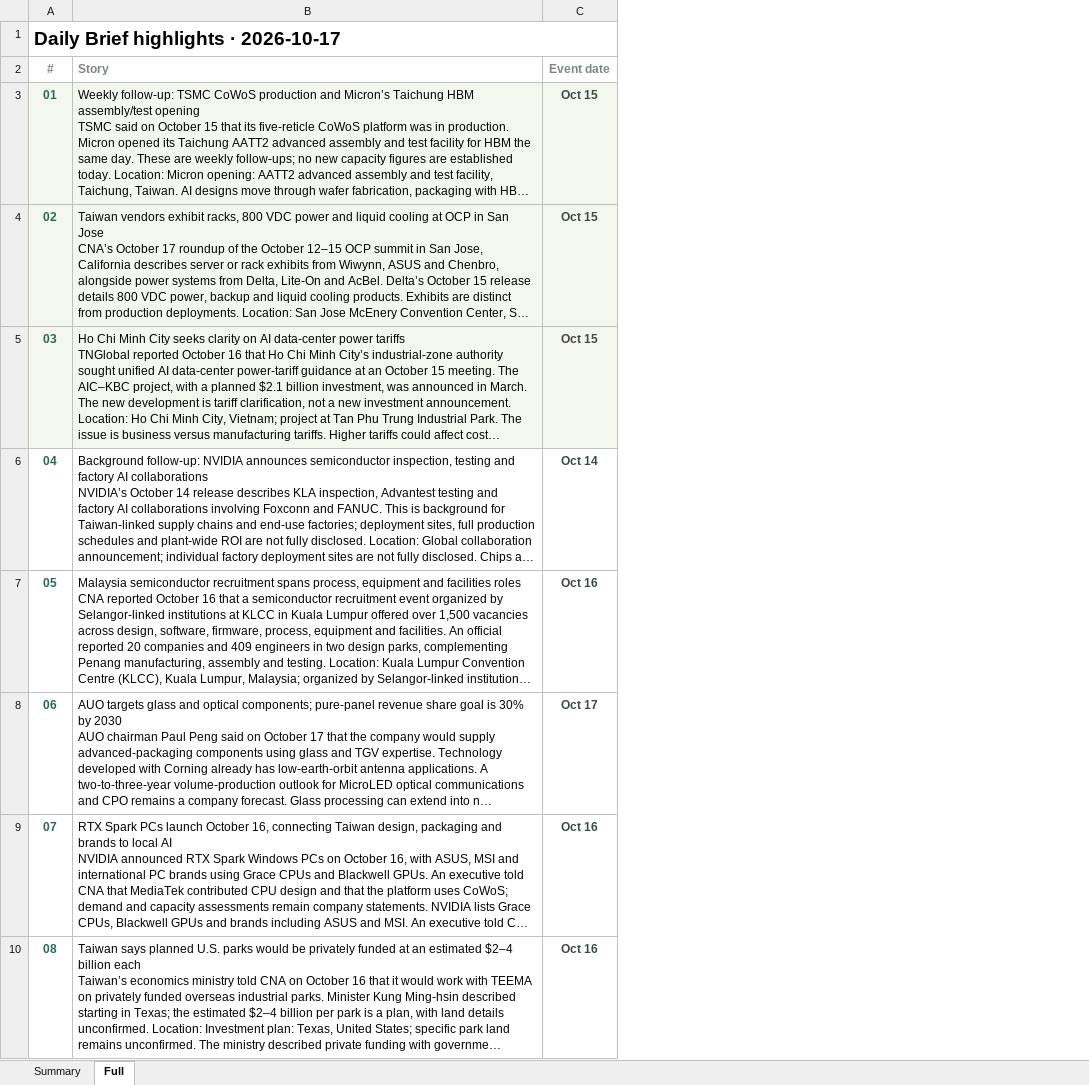
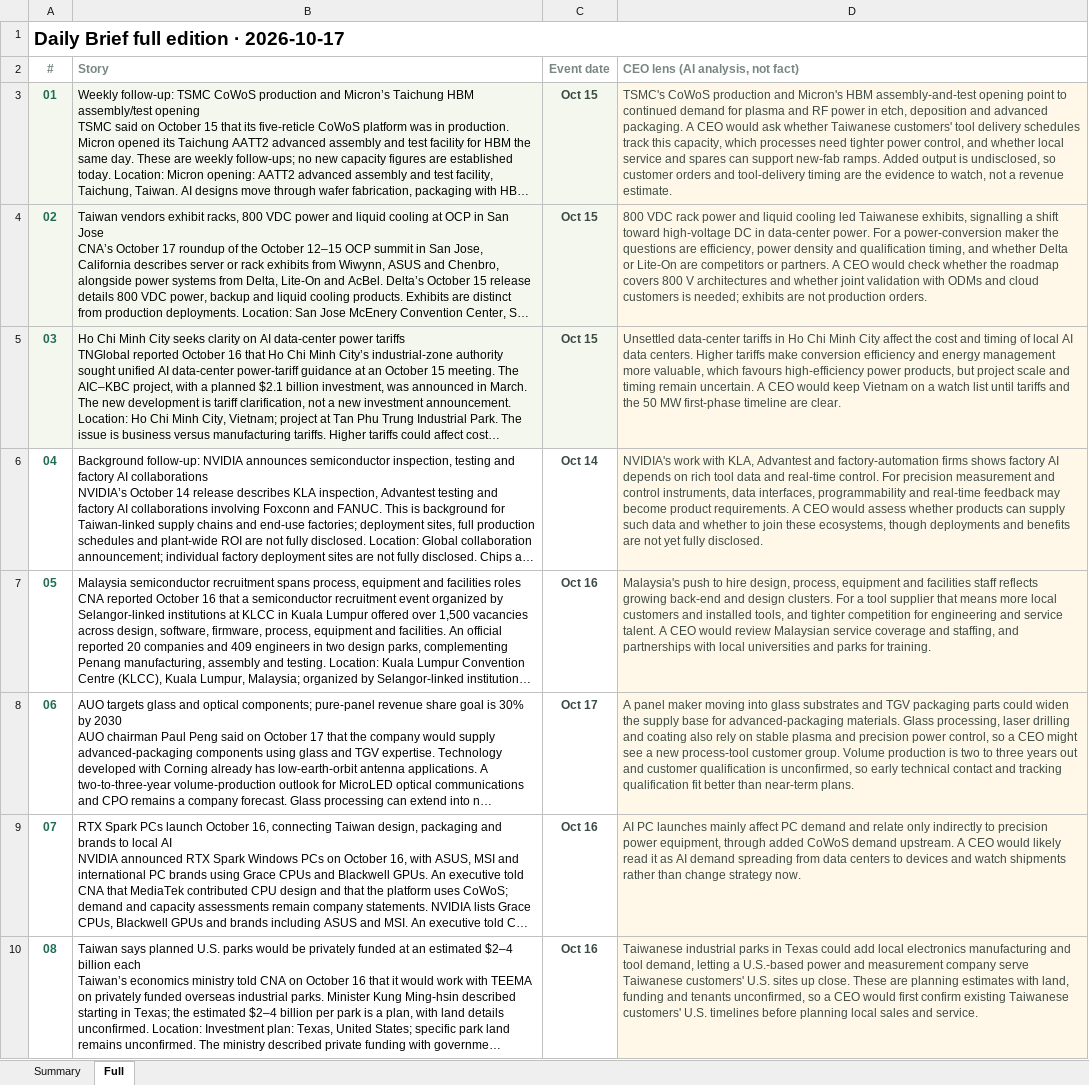
Before and after one commit to aiwlulu/daily-brief-site, an Excel workbook: docs/exports/day-2026-10-17-en.xlsx, sheet Full, drawn as a sheet; only a part is shown; long unchanged cells end in …; values as stored, in another font and other column widths than the file's, no borders; the diff names each change by its address in the sheet, - before the commit and + after, or states it on an @@ line.

```diff
--- a/docs/exports/day-2026-10-17-en.xlsx (sheet Full)
+++ b/docs/exports/day-2026-10-17-en.xlsx (sheet Full)
+column D (CEO lens (AI analysis, not fact)), rows 3-10: TSMC's CoWoS production and Micron's HBM assembly-and-test opening point to continued demand for plasma and RF power in etch, deposition and advanced packaging. A CEO would ask whether Taiwanese customers' tool delivery schedules track this capacity, which processes need tighter power control, and whether local service and spares can support new-fab ramps. Added output is undisclosed, so customer orders and tool-delivery timing are the evidence to watch, not a revenue estimate. | 800 VDC rack power and liquid cooling led Taiwanese exhibits, signalling a shift toward high-voltage DC in data-center power. For a power-conversion maker the questions are efficiency, power density and qualification timing, and whether Delta or Lite-On are competitors or partners. A CEO would check whether the roadmap covers 800 V architectures and whether joint validation with ODMs and cloud customers is needed; exhibits are not production orders. | Unsettled data-center tariffs in Ho Chi Minh City affect the cost and timing of local AI data centers. Higher tariffs make conversion efficiency and energy management more valuable, which favours high-efficiency power products, but project scale and timing remain uncertain. A CEO would keep Vietnam on a watch list until tariffs and the 50 MW first-phase timeline are clear. | NVIDIA's work with KLA, Advantest and factory-automation firms shows factory AI depends on rich tool data and real-time control. For precision measurement and control instruments, data interfaces, programmability and real-time feedback may become product requirements. A CEO would assess whether products can supply such data and whether to join these ecosystems, though deployments and benefits are not yet fully disclosed. | Malaysia's push to hire design, process, equipment and facilities staff reflects growing back-end and design clusters. For a tool supplier that means more local customers and installed tools, and tighter competition for engineering and service talent. A CEO would review Malaysian service coverage and staffing, and partnerships with local universities and parks for training. | A panel maker moving into glass substrates and TGV packaging parts could widen the supply base for advanced-packaging materials. Glass processing, laser drilling and coating also rely on stable plasma and precision power control, so a CEO might see a new process-tool customer group. Volume production is two to three years out and customer qualification is unconfirmed, so early technical contact and tracking qualification fit better than near-term plans. | AI PC launches mainly affect PC demand and relate only indirectly to precision power equipment, through added CoWoS demand upstream. A CEO would likely read it as AI demand spreading from data centers to devices and watch shipments rather than change strategy now. | Taiwanese industrial parks in Texas could add local electronics manufacturing and tool demand, letting a U.S.-based power and measurement company serve Taiwanese customers' U.S. sites up close. These are planning estimates with land, funding and tenants unconfirmed, so a CEO would first confirm existing Taiwanese customers' U.S. timelines before planning local sales and service.
-A1 (#): Daily Brief highlights · 2026-10-17
+A1 (#): Daily Brief full edition · 2026-10-17
```
Also changed, not shown: docs/exports/day-2026-10-17.xlsx, docs/exports/events-2026-10-17-en.xlsx, 10 other files.
